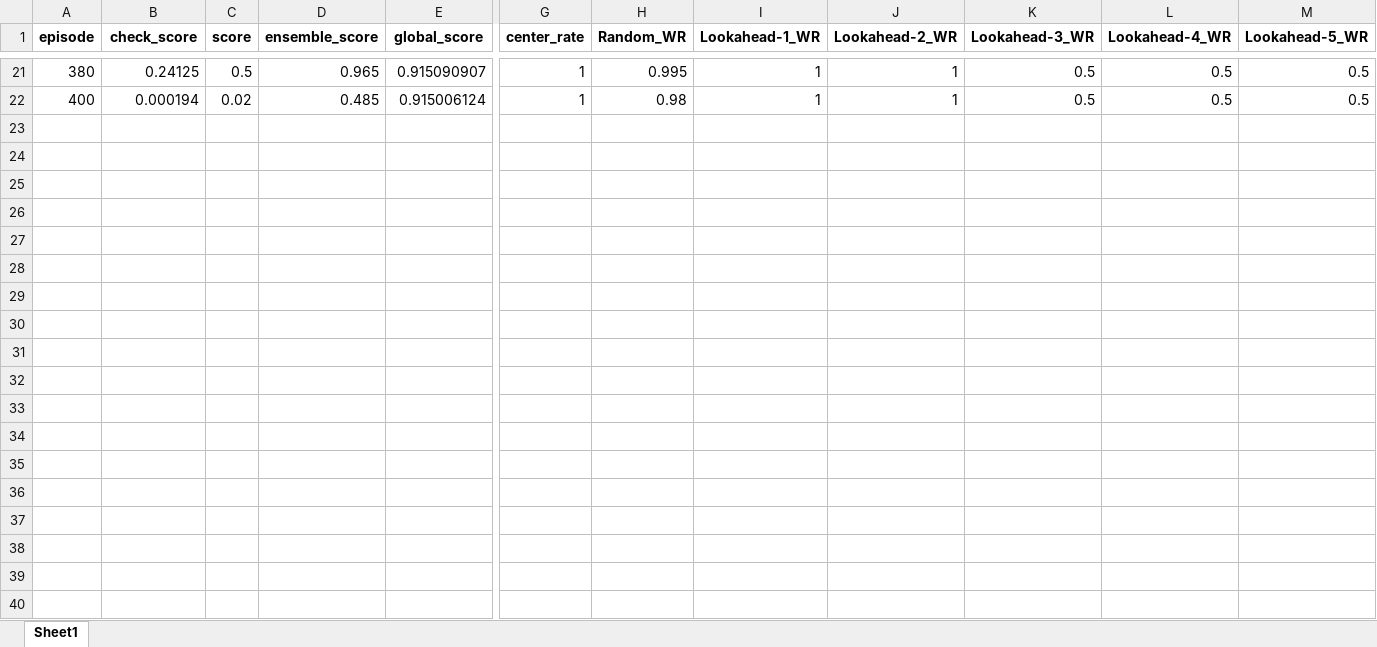
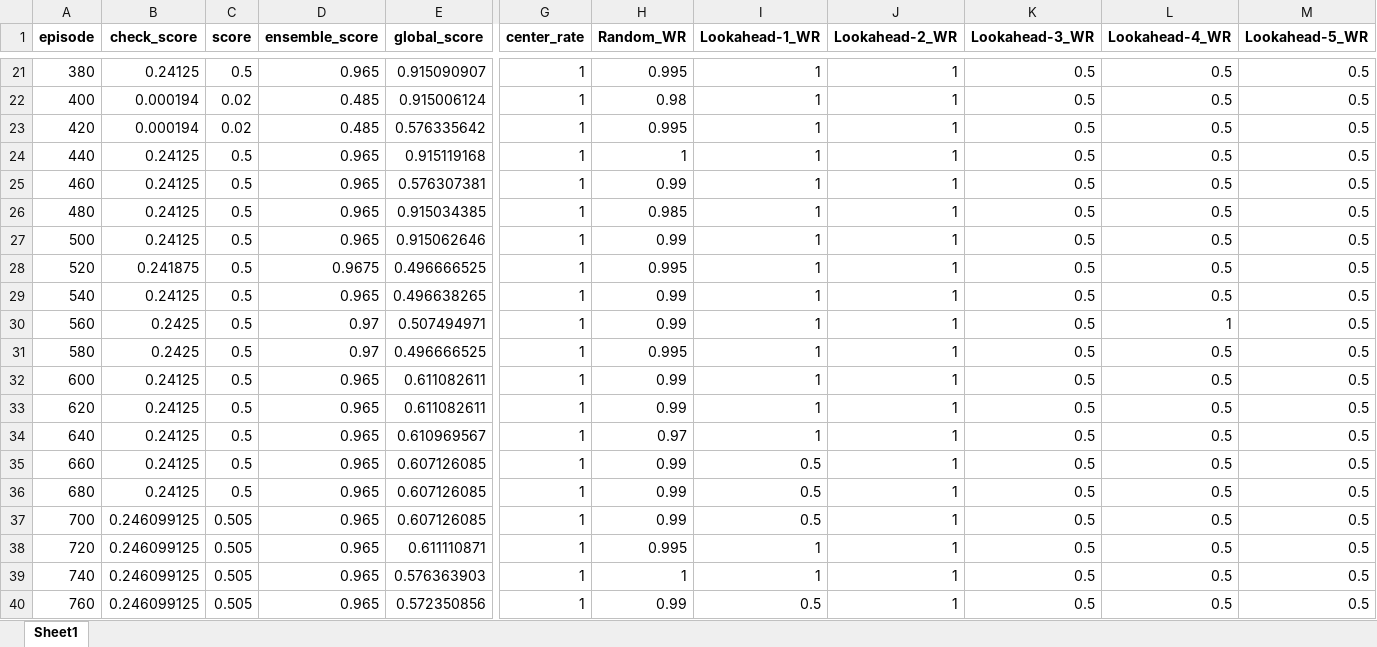
Before and after one commit to lovroselic/Connect4, an Excel workbook: Code/Jupiter/Connect4/Logs/PPO/PPO-2000-PPO-L-True-SP_FINALE-PPO_842 - at-2026-04-22 17-09-40-benchmark.xlsx, sheet Sheet1, drawn as a sheet; only a part is shown, gaps mark what is left out; values as stored, in another font and other column widths than the file's, no borders; rows hold the shown columns only; the diff covers the shown part only; the diff names each change by its address in the sheet, - before the commit and + after, or states it on an @@ line.

```diff
--- a/Code/Jupiter/Connect4/Logs/PPO/PPO-2000-PPO-L-True-SP_FINALE-PPO_842 - at-2026-04-22 17-09-40-benchmark.xlsx (sheet Sheet1)
+++ b/Code/Jupiter/Connect4/Logs/PPO/PPO-2000-PPO-L-True-SP_FINALE-PPO_842 - at-2026-04-22 17-09-40-benchmark.xlsx (sheet Sheet1)
+row 23: 420 | 0.000194 | 0.02 | 0.485 | 0.576335642 | 1 | 0.995 | 1 | 1 | 0.5 | 0.5 | 0.5
+row 24: 440 | 0.24125 | 0.5 | 0.965 | 0.915119168 | 1 | 1 | 1 | 1 | 0.5 | 0.5 | 0.5
+row 25: 460 | 0.24125 | 0.5 | 0.965 | 0.576307381 | 1 | 0.99 | 1 | 1 | 0.5 | 0.5 | 0.5
+row 26: 480 | 0.24125 | 0.5 | 0.965 | 0.915034385 | 1 | 0.985 | 1 | 1 | 0.5 | 0.5 | 0.5
+row 27: 500 | 0.24125 | 0.5 | 0.965 | 0.915062646 | 1 | 0.99 | 1 | 1 | 0.5 | 0.5 | 0.5
+row 28: 520 | 0.241875 | 0.5 | 0.9675 | 0.496666525 | 1 | 0.995 | 1 | 1 | 0.5 | 0.5 | 0.5
+row 29: 540 | 0.24125 | 0.5 | 0.965 | 0.496638265 | 1 | 0.99 | 1 | 1 | 0.5 | 0.5 | 0.5
+row 30: 560 | 0.2425 | 0.5 | 0.97 | 0.507494971 | 1 | 0.99 | 1 | 1 | 0.5 | 1 | 0.5
+row 31: 580 | 0.2425 | 0.5 | 0.97 | 0.496666525 | 1 | 0.995 | 1 | 1 | 0.5 | 0.5 | 0.5
+row 32: 600 | 0.24125 | 0.5 | 0.965 | 0.611082611 | 1 | 0.99 | 1 | 1 | 0.5 | 0.5 | 0.5
+row 33: 620 | 0.24125 | 0.5 | 0.965 | 0.611082611 | 1 | 0.99 | 1 | 1 | 0.5 | 0.5 | 0.5
+row 34: 640 | 0.24125 | 0.5 | 0.965 | 0.610969567 | 1 | 0.97 | 1 | 1 | 0.5 | 0.5 | 0.5
+row 35: 660 | 0.24125 | 0.5 | 0.965 | 0.607126085 | 1 | 0.99 | 0.5 | 1 | 0.5 | 0.5 | 0.5
+row 36: 680 | 0.24125 | 0.5 | 0.965 | 0.607126085 | 1 | 0.99 | 0.5 | 1 | 0.5 | 0.5 | 0.5
+row 37: 700 | 0.246099125 | 0.505 | 0.965 | 0.607126085 | 1 | 0.99 | 0.5 | 1 | 0.5 | 0.5 | 0.5
+row 38: 720 | 0.246099125 | 0.505 | 0.965 | 0.611110871 | 1 | 0.995 | 1 | 1 | 0.5 | 0.5 | 0.5
+row 39: 740 | 0.246099125 | 0.505 | 0.965 | 0.576363903 | 1 | 1 | 1 | 1 | 0.5 | 0.5 | 0.5
+row 40: 760 | 0.246099125 | 0.505 | 0.965 | 0.572350856 | 1 | 0.99 | 0.5 | 1 | 0.5 | 0.5 | 0.5
```
Also changed, not shown: 32 added rows elsewhere in this sheet, Code/Jupiter/Connect4/EVAL_PPO_results.xlsx, Code/Jupiter/Connect4/Logs/PPO_matrix/matrix_scores.xlsx, 15 other files.
